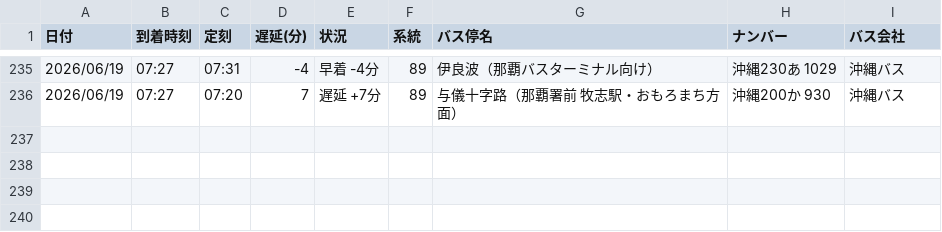
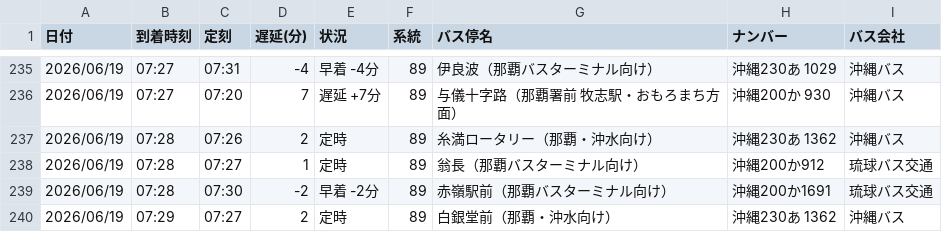
Before and after one commit to uy819/bus-tracker, a CSV file: bus_arrival_log.csv, drawn as a sheet; only a part is shown, gaps mark what is left out.

```diff
--- a/bus_arrival_log.csv
+++ b/bus_arrival_log.csv
@@ -236 +236,5 @@
 2026/06/19,07:27,07:20,7,遅延 +7分,89,与儀十字路（那覇署前　牧志駅・おもろまち方面）,沖縄200か 930,沖縄バス
+2026/06/19,07:28,07:26,2,定時,89,糸満ロータリー（那覇・沖水向け）,沖縄230あ 1362,沖縄バス
+2026/06/19,07:28,07:27,1,定時,89,翁長（那覇バスターミナル向け）,沖縄200か912,琉球バス交通
+2026/06/19,07:28,07:30,-2,早着 -2分,89,赤嶺駅前（那覇バスターミナル向け）,沖縄200か1691,琉球バス交通
+2026/06/19,07:29,07:27,2,定時,89,白銀堂前（那覇・沖水向け）,沖縄230あ 1362,沖縄バス
```
Also changed, not shown: 1 other file.
